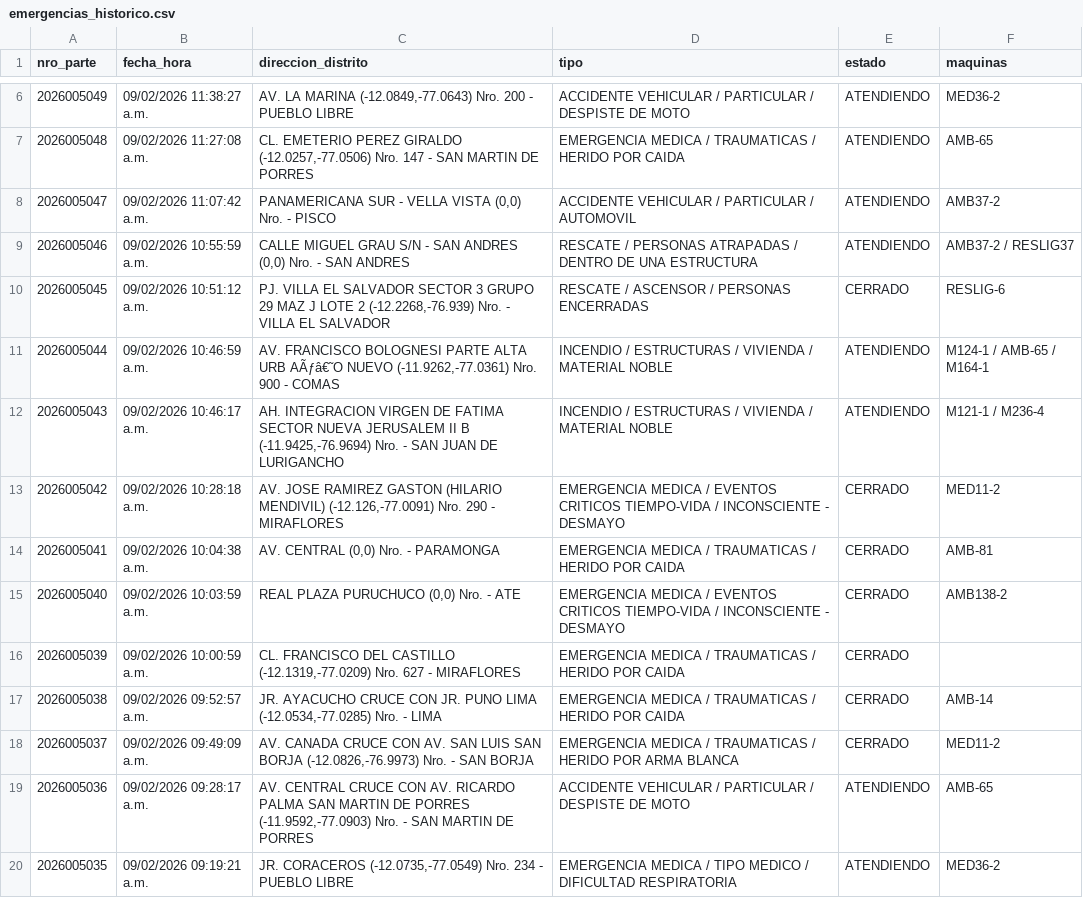
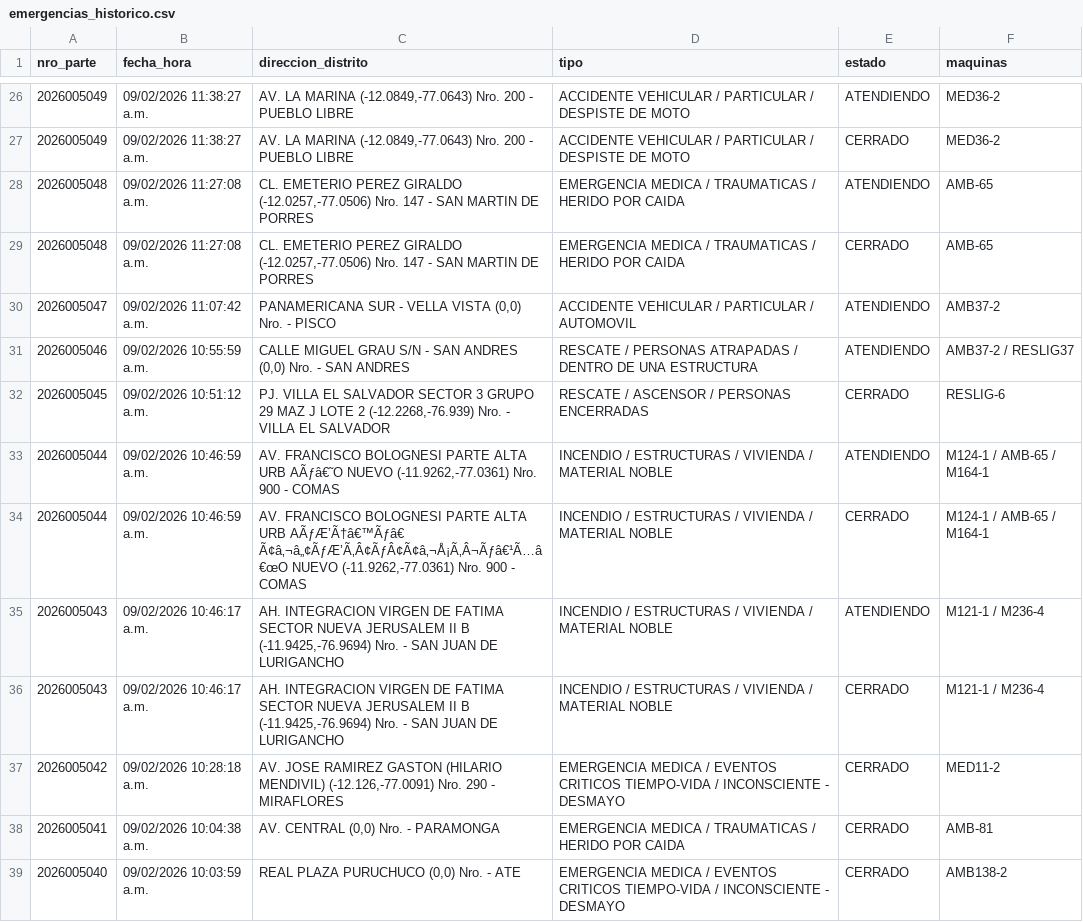
Before and after one commit to KenjiroMuriell/datamart_cgbvp, a CSV file: salida/emergencias_historico.csv, drawn as a sheet; only a part is shown, gaps mark what is left out; the shorter side is filled out with more unchanged rows; the diff covers the shown part only; the diff names each change by its address in the sheet, - before the commit and + after, or states it on an @@ line.

```diff
--- a/salida/emergencias_historico.csv
+++ b/salida/emergencias_historico.csv
+row 27: 2026005049 | 09/02/2026 11:38:27 a.m. | AV. LA MARINA (-12.0849,-77.0643) Nro. 200 - PUEBLO LIBRE | ACCIDENTE VEHICULAR / PARTICULAR / DESPISTE DE MOTO | CERRADO | MED36-2
+row 29: 2026005048 | 09/02/2026 11:27:08 a.m. | CL. EMETERIO PEREZ GIRALDO (-12.0257,-77.0506) Nro. 147 - SAN MARTIN DE PORRES | EMERGENCIA MEDICA / TRAUMATICAS / HERIDO POR CAIDA | CERRADO | AMB-65
+row 34: 2026005044 | 09/02/2026 10:46:59 a.m. | AV. FRANCISCO BOLOGNESI PARTE ALTA URB AÃƒÆ’Ã†â€™Ãƒâ€ Ã¢â‚¬â„¢ÃƒÆ’Ã‚Â¢ÃƒÂ¢Ã¢â‚¬Å¡Ã‚Â¬Ãƒâ€¹Ã…â€œO NUEVO (-11.9262,-77.0361) Nro. 900 - COMAS | INCENDIO / ESTRUCTURAS / VIVIENDA / MATERIAL NOBLE | CERRADO | M124-1 / AMB-65 / M164-1
+row 36: 2026005043 | 09/02/2026 10:46:17 a.m. | AH. INTEGRACION VIRGEN DE FATIMA SECTOR NUEVA JERUSALEM II B (-11.9425,-76.9694) Nro. - SAN JUAN DE LURIGANCHO | INCENDIO / ESTRUCTURAS / VIVIENDA / MATERIAL NOBLE | CERRADO | M121-1 / M236-4
```
Also changed, not shown: 22 added rows elsewhere in this file.
